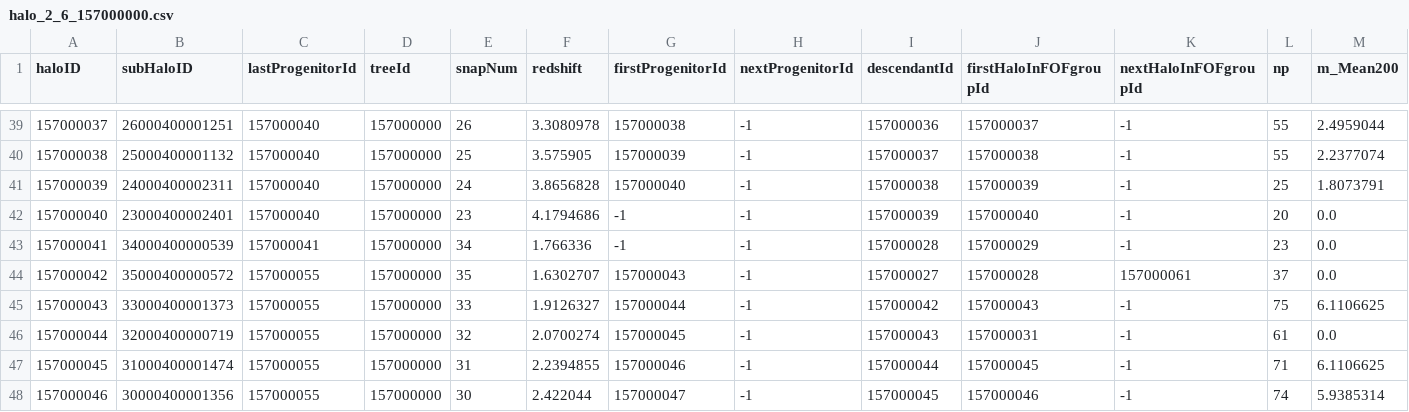
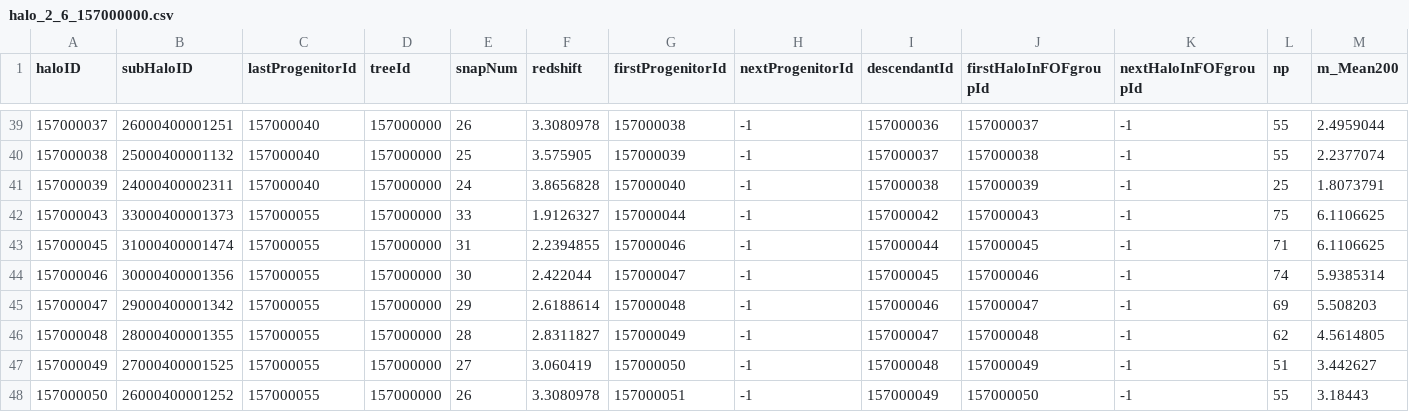
Before and after one commit to JimmyMuela/PRACTICAS, a CSV file: halo_2_6_157000000.csv, drawn as a sheet; only a part is shown, gaps mark what is left out; the shorter side is filled out with more unchanged rows; rows hold the shown columns only; the diff names each change by its address in the sheet, - before the commit and + after, or states it on an @@ line.

Commit message:
v2

```diff
--- a/halo_2_6_157000000.csv
+++ b/halo_2_6_157000000.csv
-row 42: 157000040 | 23000400002401 | 157000040 | 157000000 | 23 | 4.1794686 | -1 | -1 | 157000039 | 157000040 | -1 | 20 | 0.0
-row 43: 157000041 | 34000400000539 | 157000041 | 157000000 | 34 | 1.766336 | -1 | -1 | 157000028 | 157000029 | -1 | 23 | 0.0
-row 44: 157000042 | 35000400000572 | 157000055 | 157000000 | 35 | 1.6302707 | 157000043 | -1 | 157000027 | 157000028 | 157000061 | 37 | 0.0
-row 46: 157000044 | 32000400000719 | 157000055 | 157000000 | 32 | 2.0700274 | 157000045 | -1 | 157000043 | 157000031 | -1 | 61 | 0.0
```
